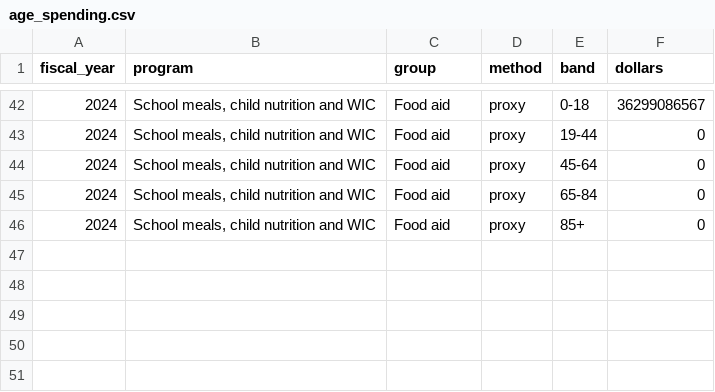
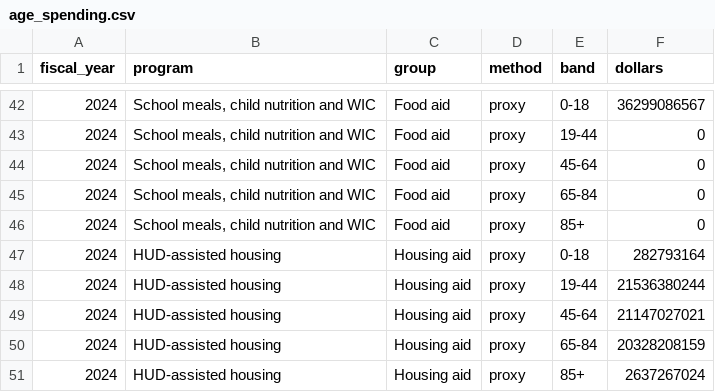
Before and after one commit to mckornfield/gov-transparency, a CSV file: data/processed/age_spending.csv, drawn as a sheet; only a part is shown, gaps mark what is left out.

```diff
--- a/data/processed/age_spending.csv
+++ b/data/processed/age_spending.csv
@@ -46 +46,6 @@ fiscal_year,program,group,method,band,dollars
 2024,"School meals, child nutrition and WIC",Food aid,proxy,85+,0
+2024,HUD-assisted housing,Housing aid,proxy,0-18,282793164
+2024,HUD-assisted housing,Housing aid,proxy,19-44,21536380244
+2024,HUD-assisted housing,Housing aid,proxy,45-64,21147027021
+2024,HUD-assisted housing,Housing aid,proxy,65-84,20328208159
+2024,HUD-assisted housing,Housing aid,proxy,85+,2637267024
```
Also changed, not shown: data/raw/MANIFEST.csv, 12 other files.
